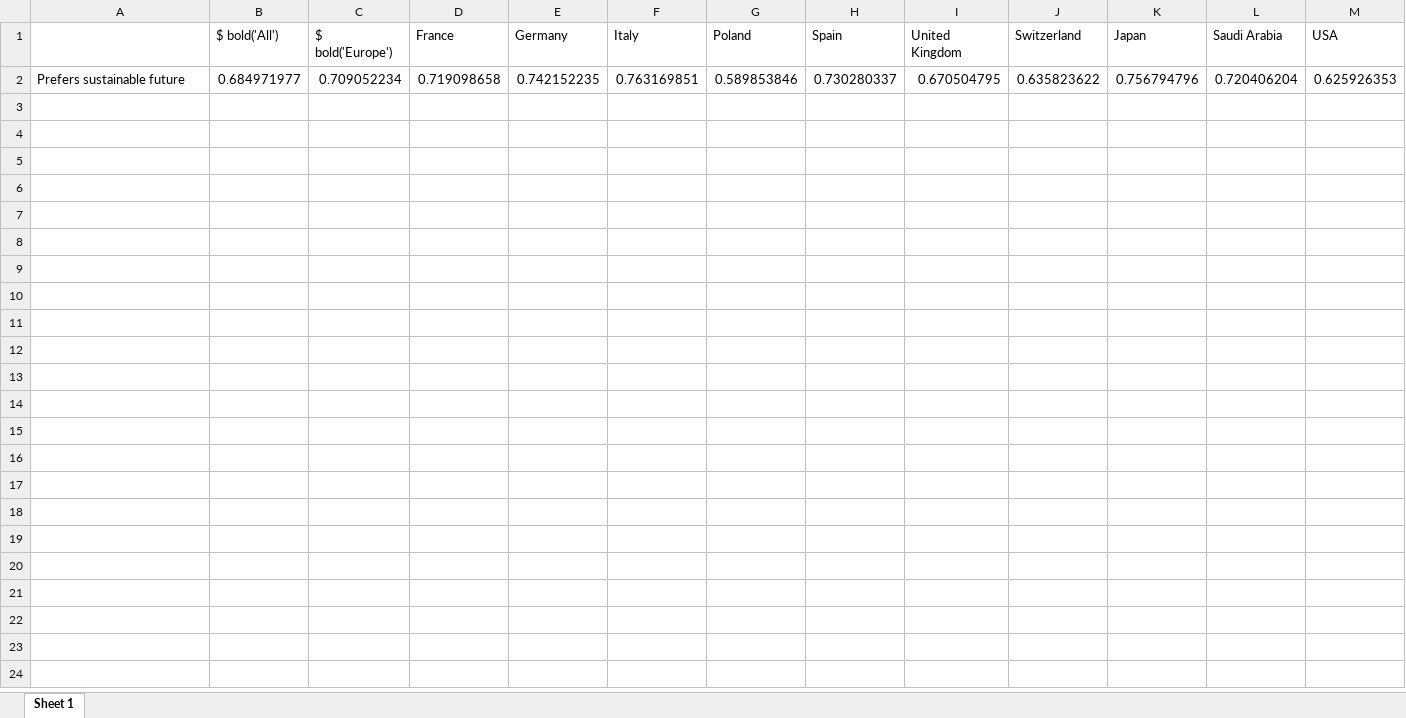
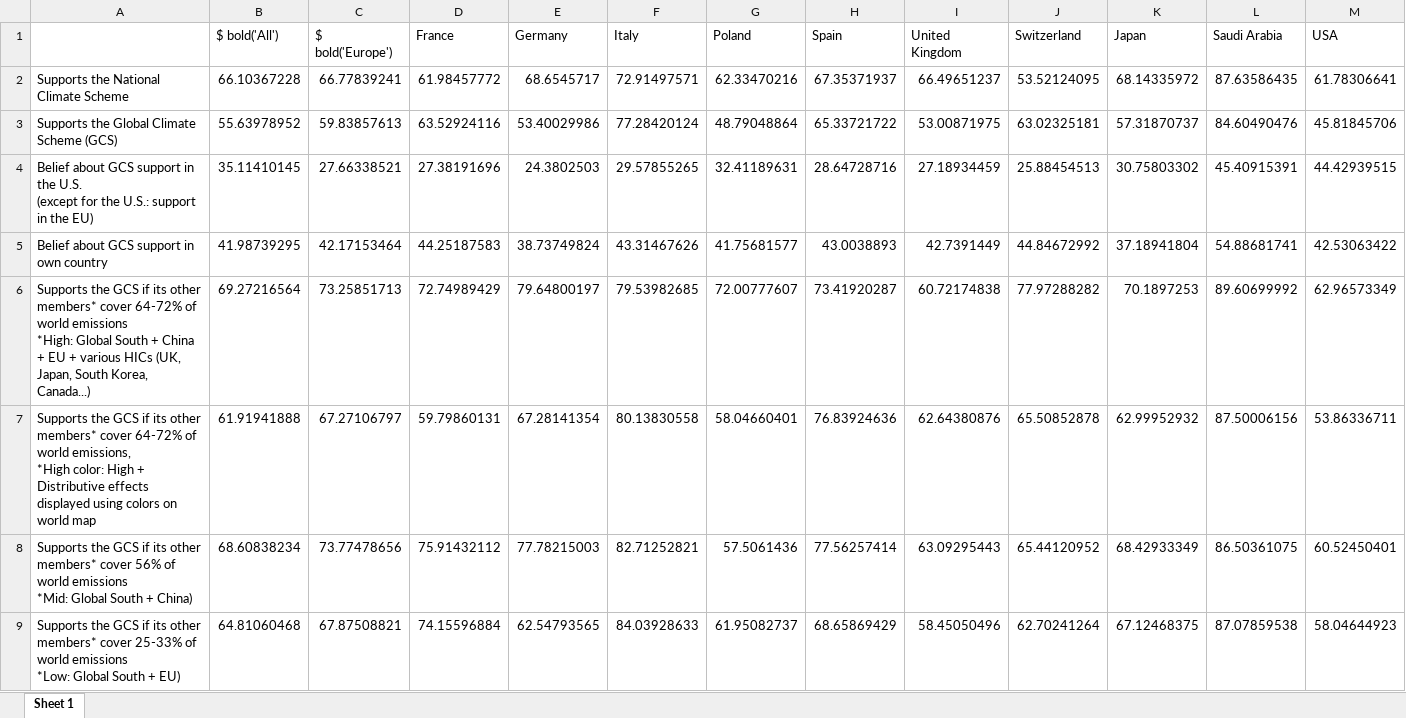
Before and after one commit to bixiou/robustness_global_redistr, an Excel workbook: xlsx/country_comparison/.xlsx, sheet Sheet 1, drawn as a sheet; values as stored, in another font and other column widths than the file's, no borders; removed rows and columns are numbered as before the commit, all else as after; ↵ is a line break in a cell; the diff names each change by its address in the sheet, - before the commit and + after, or states it on an @@ line.

```diff
--- a/xlsx/country_comparison/.xlsx (sheet Sheet 1)
+++ b/xlsx/country_comparison/.xlsx (sheet Sheet 1)
-row 2: Prefers sustainable future | 0.684971977 | 0.709052234 | 0.719098658 | 0.742152235 | 0.763169851 | 0.589853846 | 0.730280337 | 0.670504795 | 0.635823622 | 0.756794796 | 0.720406204 | 0.625926353
+row 2: Supports the National Climate Scheme | 66.10367228 | 66.77839241 | 61.98457772 | 68.6545717 | 72.91497571 | 62.33470216 | 67.35371937 | 66.49651237 | 53.52124095 | 68.14335972 | 87.63586435 | 61.78306641
+row 3: Supports the Global Climate Scheme (GCS) | 55.63978952 | 59.83857613 | 63.52924116 | 53.40029986 | 77.28420124 | 48.79048864 | 65.33721722 | 53.00871975 | 63.02325181 | 57.31870737 | 84.60490476 | 45.81845706
+row 4: Belief about GCS support in the U.S. ↵ (except for the U.S.: support in the EU) | 35.11410145 | 27.66338521 | 27.38191696 | 24.3802503 | 29.57855265 | 32.41189631 | 28.64728716 | 27.18934459 | 25.88454513 | 30.75803302 | 45.40915391 | 44.42939515
+row 5: Belief about GCS support in own country | 41.98739295 | 42.17153464 | 44.25187583 | 38.73749824 | 43.31467626 | 41.75681577 | 43.0038893 | 42.7391449 | 44.84672992 | 37.18941804 | 54.88681741 | 42.53063422
+row 6: Supports the GCS if its other members* cover 64-72% of world emissions ↵ *High: Global South + China + EU + various HICs (UK, Japan, South Korea, Canada...) | 69.27216564 | 73.25851713 | 72.74989429 | 79.64800197 | 79.53982685 | 72.00777607 | 73.41920287 | 60.72174838 | 77.97288282 | 70.1897253 | 89.60699992 | 62.96573349
+row 7: Supports the GCS if its other members* cover 64-72% of world emissions, ↵ *High color: High + Distributive effects displayed using colors on world map | 61.91941888 | 67.27106797 | 59.79860131 | 67.28141354 | 80.13830558 | 58.04660401 | 76.83924636 | 62.64380876 | 65.50852878 | 62.99952932 | 87.50006156 | 53.86336711
+row 8: Supports the GCS if its other members* cover 56% of world emissions ↵ *Mid: Global South + China) | 68.60838234 | 73.77478656 | 75.91432112 | 77.78215003 | 82.71252821 | 57.5061436 | 77.56257414 | 63.09295443 | 65.44120952 | 68.42933349 | 86.50361075 | 60.52450401
+row 9: Supports the GCS if its other members* cover 25-33% of world emissions ↵ *Low: Global South + EU) | 64.81060468 | 67.87508821 | 74.15596884 | 62.54793565 | 84.03928633 | 61.95082737 | 68.65869429 | 58.45050496 | 62.70241264 | 67.12468375 | 87.07859538 | 58.04644923
```
Also changed, not shown: xlsx/country_comparison/ncs_gcs_ics_all_mean.xlsx, xlsx/country_comparison/solidarity_support_mean.xlsx, 45 other files.
